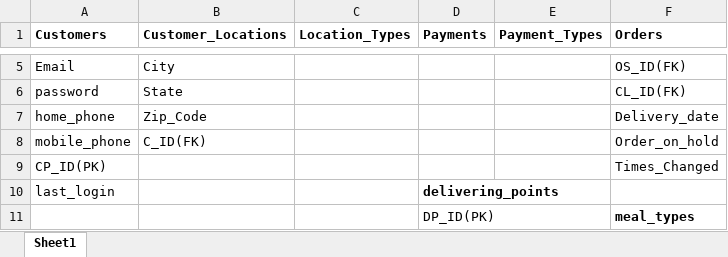
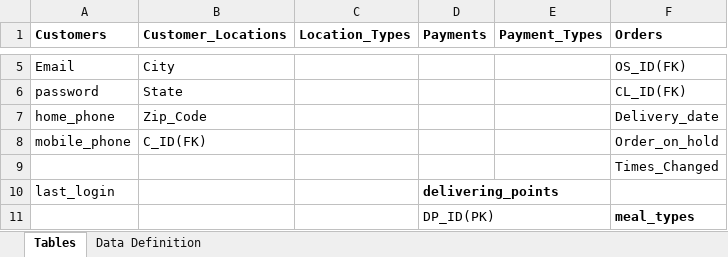
Before and after one commit to fmb3codes/CaseStudyProject, an Excel workbook: CaseStudyDatabaseStructure.xlsx, sheet Tables, drawn as a sheet; only a part is shown, gaps mark what is left out; values as stored, in another font and other column widths than the file's, no borders; the diff names each change by its address in the sheet, - before the commit and + after, or states it on an @@ line.

Commit message:
excel file updated
added the data definition for each column

```diff
--- a/CaseStudyDatabaseStructure.xlsx (sheet Tables)
+++ b/CaseStudyDatabaseStructure.xlsx (sheet Tables)
-sheet tab: Sheet1
+sheet tab: Tables
+sheet tab: Data Definition
-A9 (Customers): CP_ID(PK)
+A9 (Customers): (empty)
```
